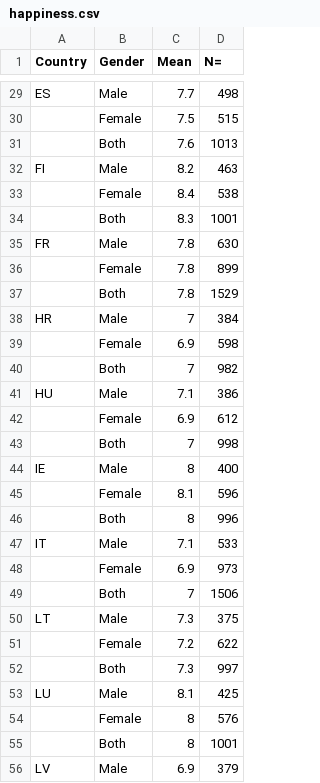
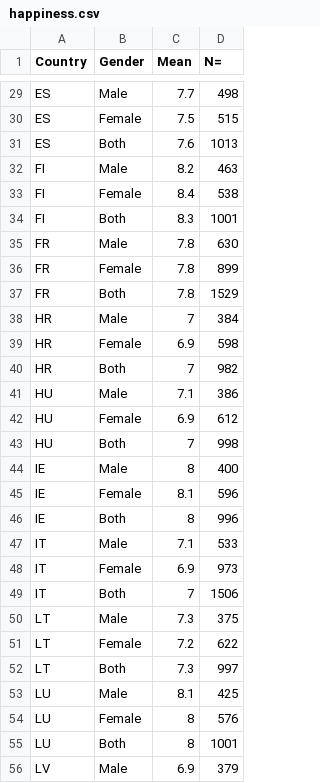
Before and after one commit to ralbachalany/IGR204-InfoVisProject, a CSV file: data/happiness.csv, drawn as a sheet; only a part is shown, gaps mark what is left out; the diff covers the shown part only; the diff names each change by its address in the sheet, - before the commit and + after, or states it on an @@ line.

```diff
--- a/data/happiness.csv
+++ b/data/happiness.csv
-A30:A31 (Country): (empty)
+A30:A31 (Country): ES
-A33:A34 (Country): (empty)
+A33:A34 (Country): FI
-A36:A37 (Country): (empty)
+A36:A37 (Country): FR
-A39:A40 (Country): (empty)
+A39:A40 (Country): HR
-A42:A43 (Country): (empty)
+A42:A43 (Country): HU
-A45:A46 (Country): (empty)
+A45:A46 (Country): IE
-A48:A49 (Country): (empty)
+A48:A49 (Country): IT
-A51:A52 (Country): (empty)
+A51:A52 (Country): LT
-A54:A55 (Country): (empty)
+A54:A55 (Country): LU
```
Also changed, not shown: 45 edited cells elsewhere in this file, 2 other files.
